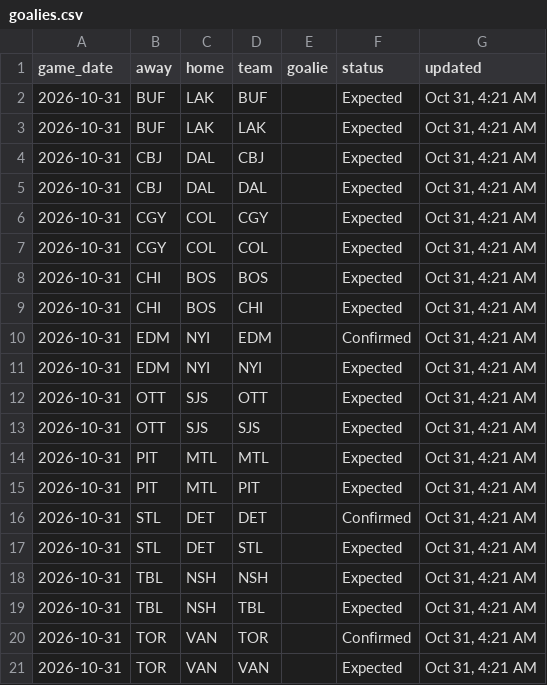
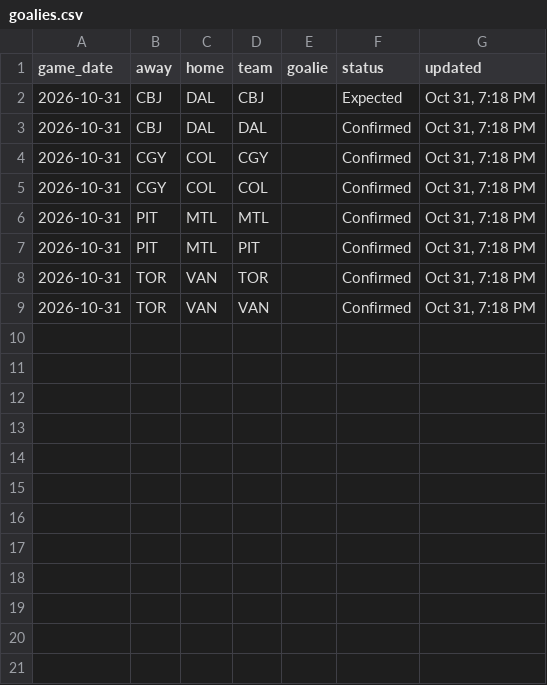
Before and after one commit to marekdoucet/pool-survivor, a CSV file: data/goalies.csv, drawn as a sheet.

```diff
--- a/data/goalies.csv
+++ b/data/goalies.csv
@@ -1,21 +1,9 @@
 game_date,away,home,team,goalie,status,updated
-2026-10-31,BUF,LAK,BUF,,Expected,"Oct 31, 4:21 AM"
-2026-10-31,BUF,LAK,LAK,,Expected,"Oct 31, 4:21 AM"
-2026-10-31,CBJ,DAL,CBJ,,Expected,"Oct 31, 4:21 AM"
-2026-10-31,CBJ,DAL,DAL,,Expected,"Oct 31, 4:21 AM"
-2026-10-31,CGY,COL,CGY,,Expected,"Oct 31, 4:21 AM"
-2026-10-31,CGY,COL,COL,,Expected,"Oct 31, 4:21 AM"
-2026-10-31,CHI,BOS,BOS,,Expected,"Oct 31, 4:21 AM"
-2026-10-31,CHI,BOS,CHI,,Expected,"Oct 31, 4:21 AM"
-2026-10-31,EDM,NYI,EDM,,Confirmed,"Oct 31, 4:21 AM"
-2026-10-31,EDM,NYI,NYI,,Expected,"Oct 31, 4:21 AM"
-2026-10-31,OTT,SJS,OTT,,Expected,"Oct 31, 4:21 AM"
-2026-10-31,OTT,SJS,SJS,,Expected,"Oct 31, 4:21 AM"
-2026-10-31,PIT,MTL,MTL,,Expected,"Oct 31, 4:21 AM"
-2026-10-31,PIT,MTL,PIT,,Expected,"Oct 31, 4:21 AM"
-2026-10-31,STL,DET,DET,,Confirmed,"Oct 31, 4:21 AM"
-2026-10-31,STL,DET,STL,,Expected,"Oct 31, 4:21 AM"
-2026-10-31,TBL,NSH,NSH,,Expected,"Oct 31, 4:21 AM"
-2026-10-31,TBL,NSH,TBL,,Expected,"Oct 31, 4:21 AM"
-2026-10-31,TOR,VAN,TOR,,Confirmed,"Oct 31, 4:21 AM"
-2026-10-31,TOR,VAN,VAN,,Expected,"Oct 31, 4:21 AM"
+2026-10-31,CBJ,DAL,CBJ,,Expected,"Oct 31, 7:18 PM"
+2026-10-31,CBJ,DAL,DAL,,Confirmed,"Oct 31, 7:18 PM"
+2026-10-31,CGY,COL,CGY,,Confirmed,"Oct 31, 7:18 PM"
+2026-10-31,CGY,COL,COL,,Confirmed,"Oct 31, 7:18 PM"
+2026-10-31,PIT,MTL,MTL,,Confirmed,"Oct 31, 7:18 PM"
+2026-10-31,PIT,MTL,PIT,,Confirmed,"Oct 31, 7:18 PM"
+2026-10-31,TOR,VAN,TOR,,Confirmed,"Oct 31, 7:18 PM"
+2026-10-31,TOR,VAN,VAN,,Confirmed,"Oct 31, 7:18 PM"
```
Also changed, not shown: data/injuries.csv, data/schedule.csv, 4 other files.
